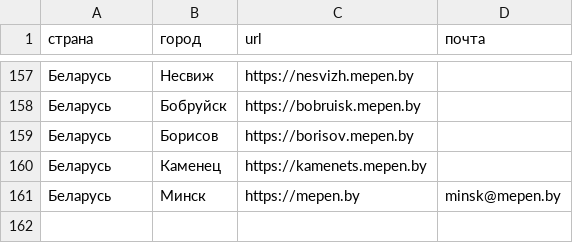
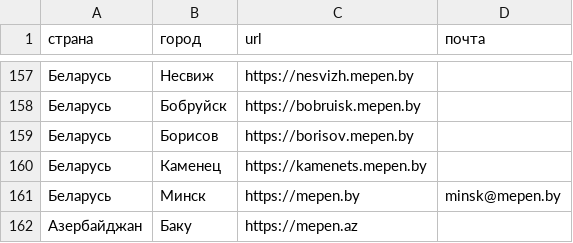
Before and after one commit to mag66530/site-checker, a CSV file: forms_tester/projects/mpe/cities.csv, drawn as a sheet; only a part is shown, gaps mark what is left out.

```diff
--- a/forms_tester/projects/mpe/cities.csv
+++ b/forms_tester/projects/mpe/cities.csv
@@ -161 +161,2 @@
 Беларусь,Минск,https://mepen.by,minsk@mepen.by
+Азербайджан,Баку,https://mepen.az,
```
Also changed, not shown: 2 other files.
